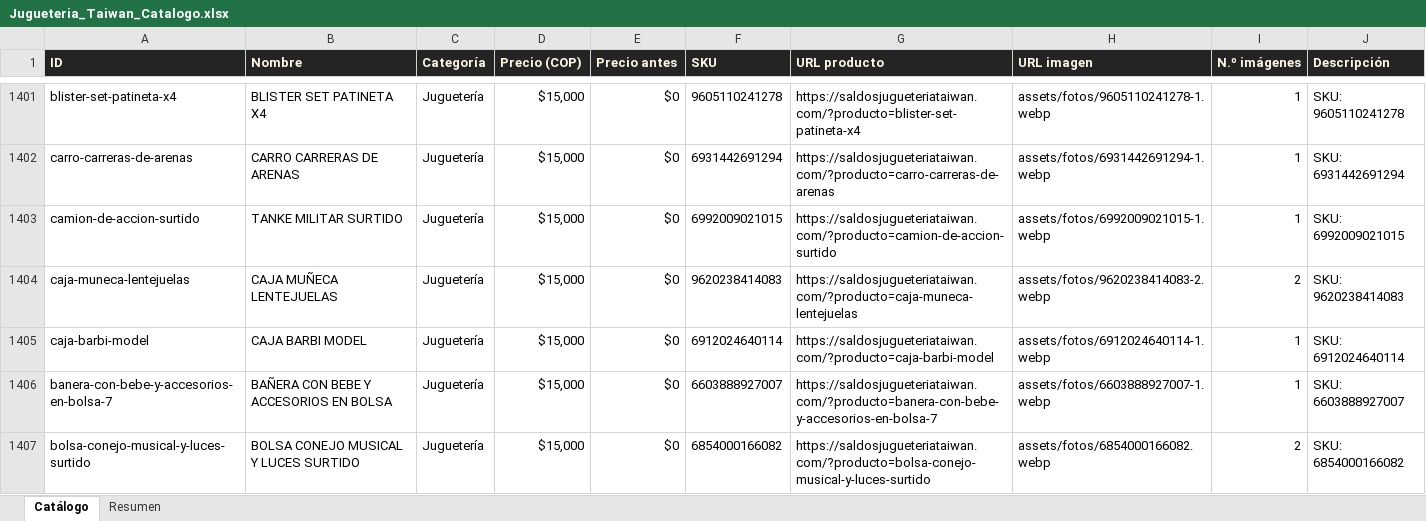
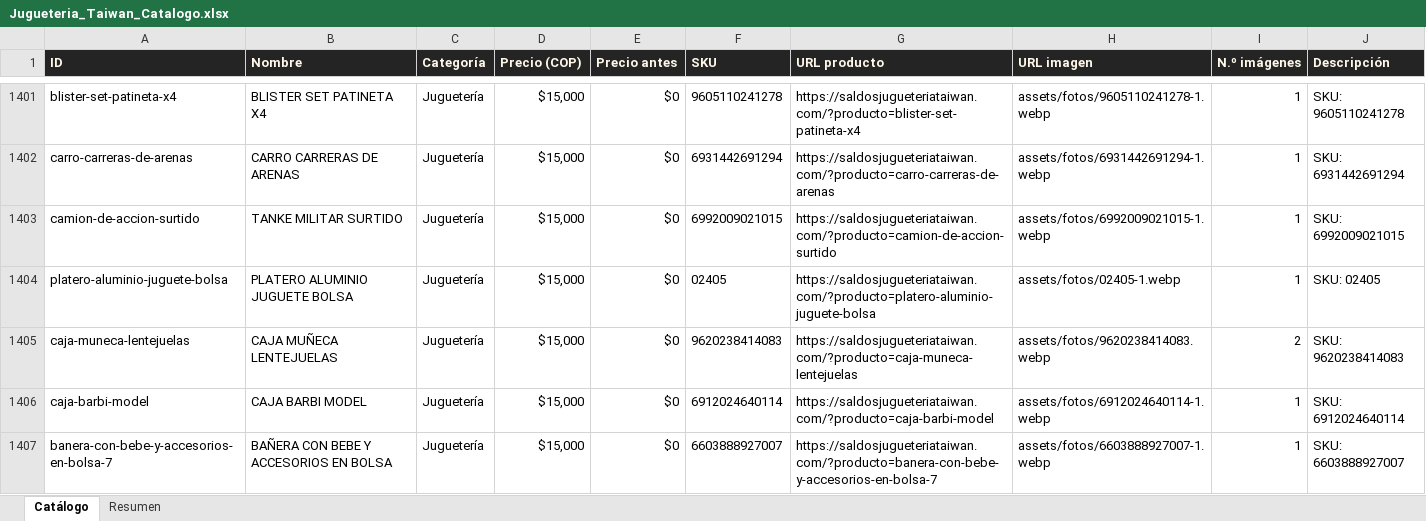
Before and after one commit to ikib2c/iki, an Excel workbook: Jugueteria_Taiwan_Catalogo.xlsx, sheet Catálogo, drawn as a sheet; only a part is shown, gaps mark what is left out; the shorter side is filled out with more unchanged rows; values as stored, in another font and other column widths than the file's, no borders; addresses are those after the commit; the diff covers the shown part only; the diff names each change by its address in the sheet, - before the commit and + after, or states it on an @@ line.

```diff
--- a/Jugueteria_Taiwan_Catalogo.xlsx (sheet Catálogo)
+++ b/Jugueteria_Taiwan_Catalogo.xlsx (sheet Catálogo)
+row 1404: platero-aluminio-juguete-bolsa | PLATERO ALUMINIO JUGUETE BOLSA | Juguetería | $15,000 | $0 | 02405 | https://saldosjugueteriataiwan.com/?producto=platero-aluminio-juguete-bolsa | assets/fotos/02405-1.webp | 1 | SKU: 02405
-H1405 (URL imagen): assets/fotos/9620238414083-2.webp
+H1405 (URL imagen): assets/fotos/9620238414083.webp
```
Also changed, not shown: 3 added rows, 7 removed rows, 5 moved rows and 17 edited cells elsewhere in this sheet, sheet Resumen, Gava_Joyeria_Catalogo.xlsx, OpenMind_Catalogo.xlsx, 5 other files.
